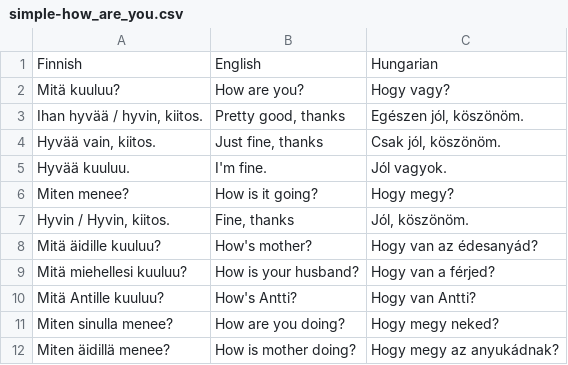
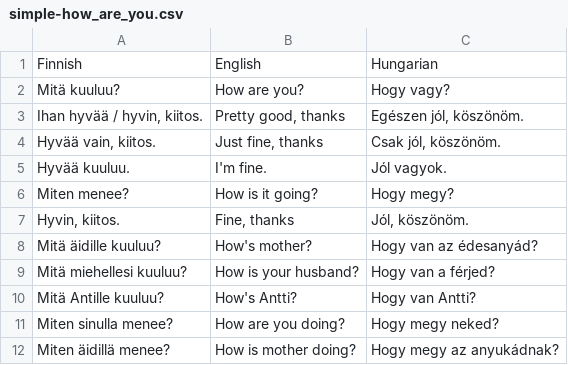
Before and after one commit to halmosb/SuomiApp, a CSV file: word_lists/uusi_kielemme/beginner/simple-how_are_you.csv, drawn as a sheet; only a part is shown.

Commit message:
Fix beginner/simple-how_are_you wordlist

```diff
--- a/word_lists/uusi_kielemme/beginner/simple-how_are_you.csv
+++ b/word_lists/uusi_kielemme/beginner/simple-how_are_you.csv
@@ -6,3 +6,3 @@ Hyvää kuuluu.;I'm fine.;Jól vagyok.
 Miten menee?;How is it going?;Hogy megy?
-Hyvin / Hyvin, kiitos.;Fine, thanks;Jól, köszönöm.
+Hyvin, kiitos.;Fine, thanks;Jól, köszönöm.
 Mitä äidille kuuluu?;How's mother?;Hogy van az édesanyád?
```
